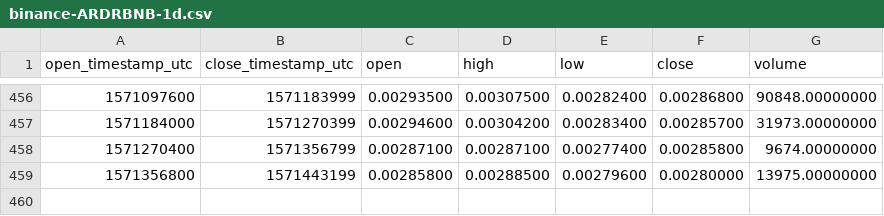
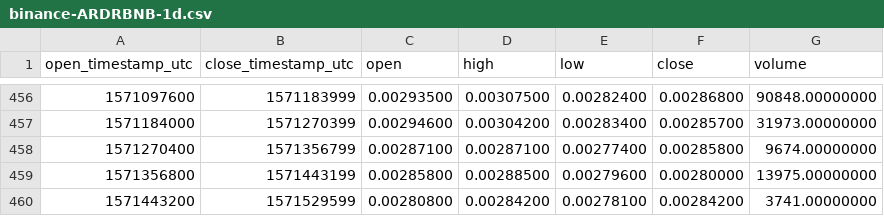
Before and after one commit to cryptobigbro/binance-ARDRBNB, a CSV file: binance-ARDRBNB-1d.csv, drawn as a sheet; only a part is shown, gaps mark what is left out; the diff names each change by its address in the sheet, - before the commit and + after, or states it on an @@ line.

```diff
--- a/binance-ARDRBNB-1d.csv
+++ b/binance-ARDRBNB-1d.csv
+row 460: 1571443200 | 1571529599 | 0.00280800 | 0.00284200 | 0.00278100 | 0.00284200 | 3741.00000000
```
Also changed, not shown: binance-ARDRBNB-1h.csv.
